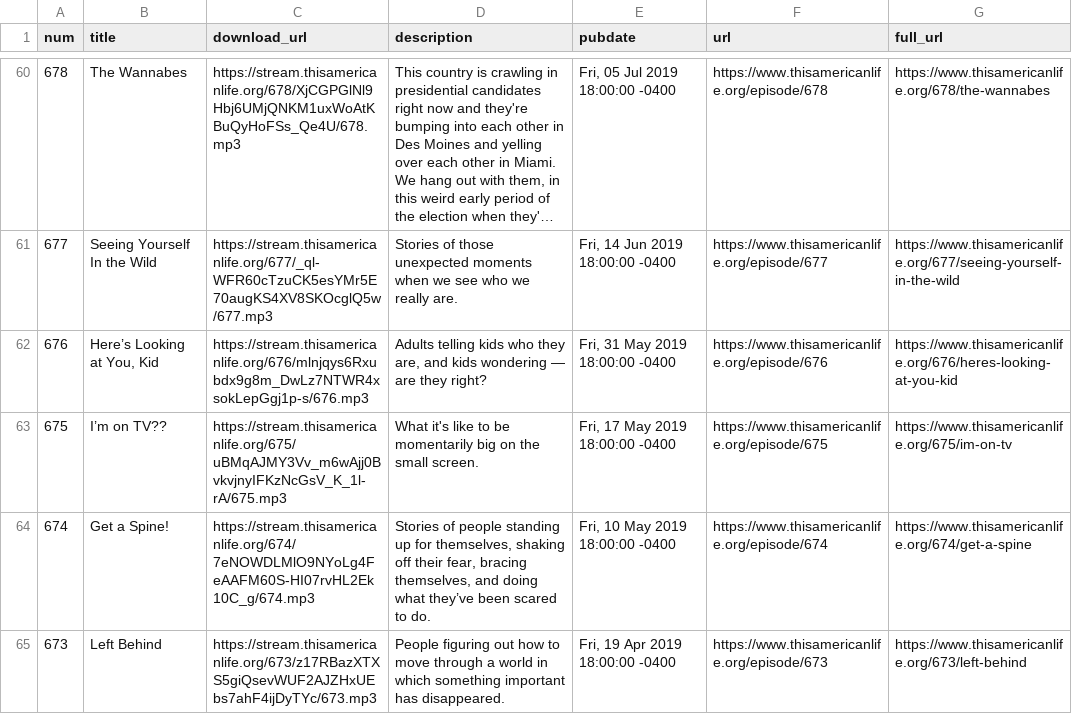
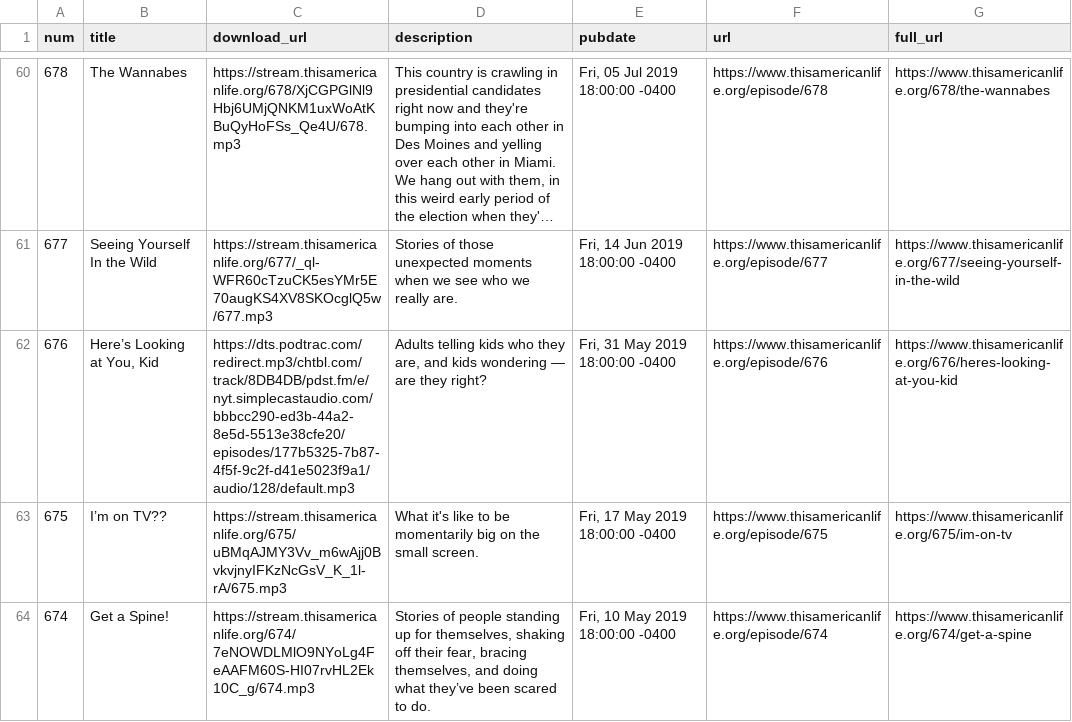
Before and after one commit to dcadata/this-american-life-archive, a CSV file: data/transformed.csv, drawn as a sheet; only a part is shown, gaps mark what is left out; the shorter side is filled out with more unchanged rows; long unchanged cells end in …; the diff names each change by its address in the sheet, - before the commit and + after, or states it on an @@ line.

```diff
--- a/data/transformed.csv
+++ b/data/transformed.csv
-C62 (download_url): https://stream.thisamericanlife.org/676/mlnjqys6Rxubdx9g8m_DwLz7NTWR4xsokLepGgj1p-s/676.mp3
+C62 (download_url): https://dts.podtrac.com/redirect.mp3/chtbl.com/track/8DB4DB/pdst.fm/e/nyt.simplecastaudio.com/bbbcc290-ed3b-44a2-8e5d-5513e38cfe20/episodes/177b5325-7b87-4f5f-9c2f-d41e5023f9a1/audio/128/default.mp3
```
Also changed, not shown: data/raw.csv, 1 other file.
